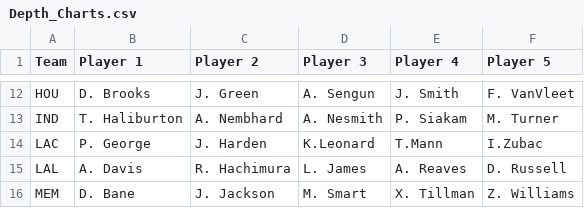
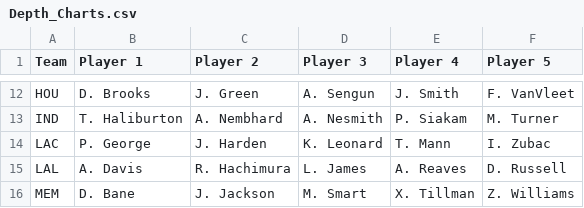
Before and after one commit to jeremy-piperni/NBA-BN, a CSV file: Data/Cleaned/Depth Chart/Depth_Charts.csv (was Data/Raw/Lineups/Depth_Charts.csv), drawn as a sheet; only a part is shown, gaps mark what is left out.

Commit message:
Added data cleaning code, with exported cleaned data

```diff
--- a/Data/Raw/Lineups/Depth_Charts.csv
+++ b/Data/Cleaned/Depth Chart/Depth_Charts.csv
@@ -13,3 +13,3 @@ HOU, D. Brooks, J. Green, A. Sengun, J. Smith, F. VanVleet
 IND, T. Haliburton, A. Nembhard, A. Nesmith, P. Siakam, M. Turner
-LAC, P. George, J. Harden, K.Leonard, T.Mann, I.Zubac
+LAC, P. George, J. Harden, K. Leonard, T. Mann, I. Zubac
 LAL, A. Davis, R. Hachimura, L. James, A. Reaves, D. Russell
```
Also changed, not shown: 42 other files.
